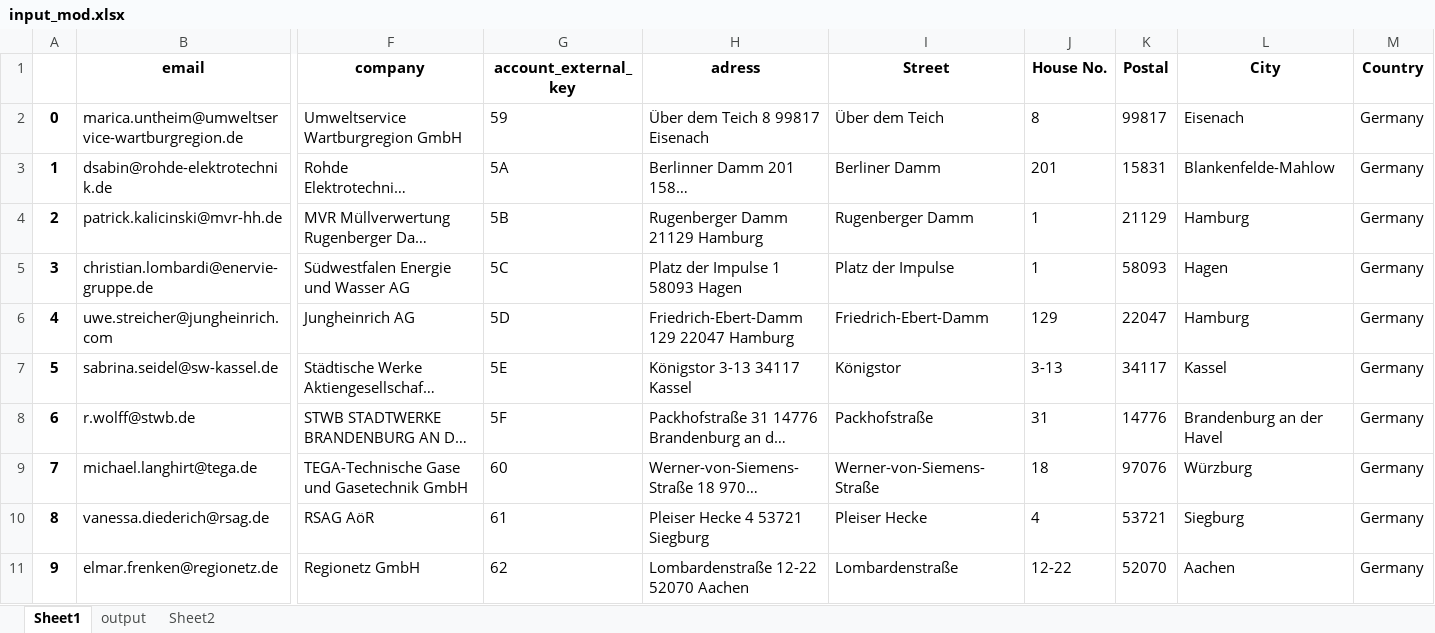
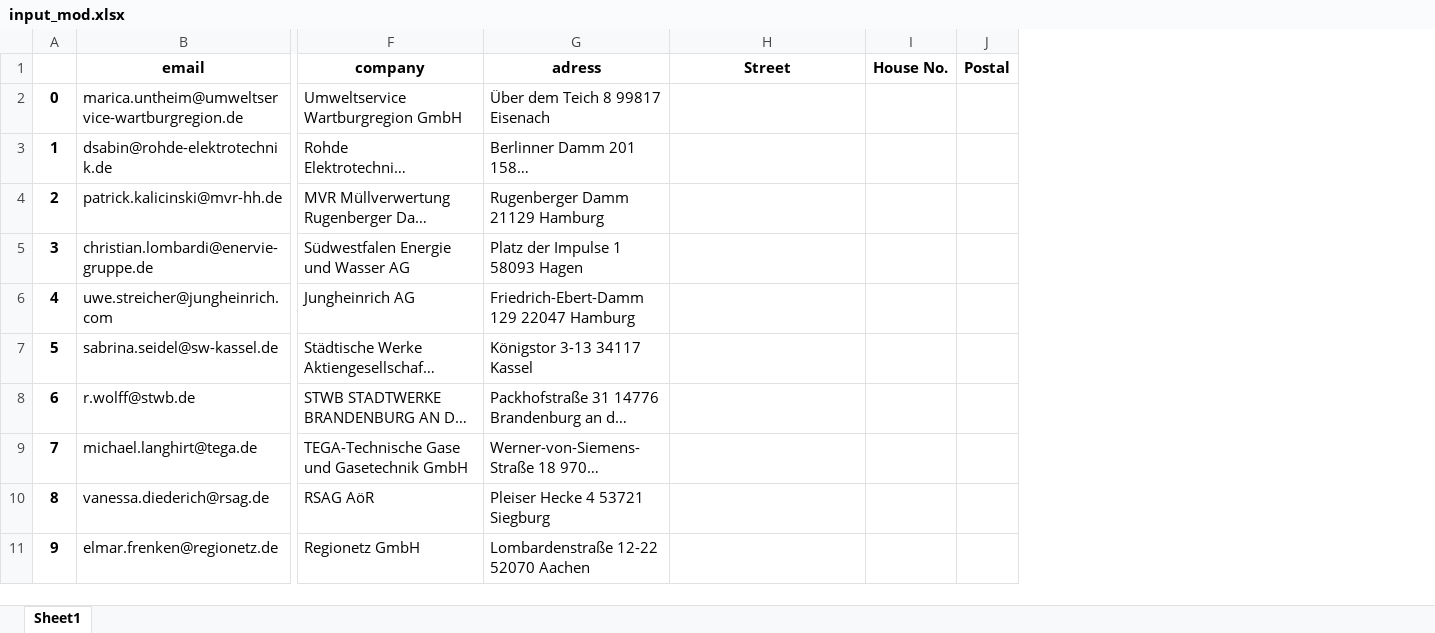
Before and after one commit to MichalStryjek/address_conversion, an Excel workbook: input_mod.xlsx, sheet Sheet1, drawn as a sheet; only a part is shown, gaps mark what is left out; long unchanged cells end in …; values as stored, in another font and other column widths than the file's, no borders; removed rows and columns are numbered as before the commit, all else as after; the diff covers the shown part only; the diff names each change by its address in the sheet, - before the commit and + after, or states it on an @@ line.

```diff
--- a/input_mod.xlsx (sheet Sheet1)
+++ b/input_mod.xlsx (sheet Sheet1)
-sheet tab: output
-sheet tab: Sheet2
-column G (account_external_key), rows 2-11: 59 | 5A | 5B | 5C | 5D | 5E | 5F | 60 | 61 | 62
-column L (City), rows 2-11: Eisenach | Blankenfelde-Mahlow | Hamburg | Hagen | Hamburg | Kassel | Brandenburg an der Havel | Würzburg | Siegburg | Aachen
-column M (Country), rows 2-11: all Germany
-H2 (Street): Über dem Teich
+H2 (Street): (empty)
-I2 (House No.): 8
+I2 (House No.): (empty)
-J2 (Postal): 99817
+J2 (Postal): (empty)
-H3 (Street): Berliner Damm
+H3 (Street): (empty)
-I3 (House No.): 201
+I3 (House No.): (empty)
-J3 (Postal): 15831
+J3 (Postal): (empty)
-H4 (Street): Rugenberger Damm
+H4 (Street): (empty)
-I4:I5 (House No.): 1
+I4:I5 (House No.): (empty)
-J4 (Postal): 21129
+J4 (Postal): (empty)
-H5 (Street): Platz der Impulse
+H5 (Street): (empty)
-J5 (Postal): 58093
+J5 (Postal): (empty)
-H6 (Street): Friedrich-Ebert-Damm
+H6 (Street): (empty)
-I6 (House No.): 129
+I6 (House No.): (empty)
-J6 (Postal): 22047
+J6 (Postal): (empty)
-H7 (Street): Königstor
+H7 (Street): (empty)
-I7 (House No.): 3-13
+I7 (House No.): (empty)
-J7 (Postal): 34117
+J7 (Postal): (empty)
-H8 (Street): Packhofstraße
+H8 (Street): (empty)
-I8 (House No.): 31
+I8 (House No.): (empty)
-J8 (Postal): 14776
+J8 (Postal): (empty)
-H9 (Street): Werner-von-Siemens-Straße
+H9 (Street): (empty)
-I9 (House No.): 18
+I9 (House No.): (empty)
-J9 (Postal): 97076
+J9 (Postal): (empty)
-H10 (Street): Pleiser Hecke
+H10 (Street): (empty)
-I10 (House No.): 4
+I10 (House No.): (empty)
-J10 (Postal): 53721
+J10 (Postal): (empty)
-H11 (Street): Lombardenstraße
+H11 (Street): (empty)
-I11 (House No.): 12-22
+I11 (House No.): (empty)
-J11 (Postal): 52070
+J11 (Postal): (empty)
```
Also changed, not shown: 411 edited cells elsewhere in this sheet, 2 other files.
